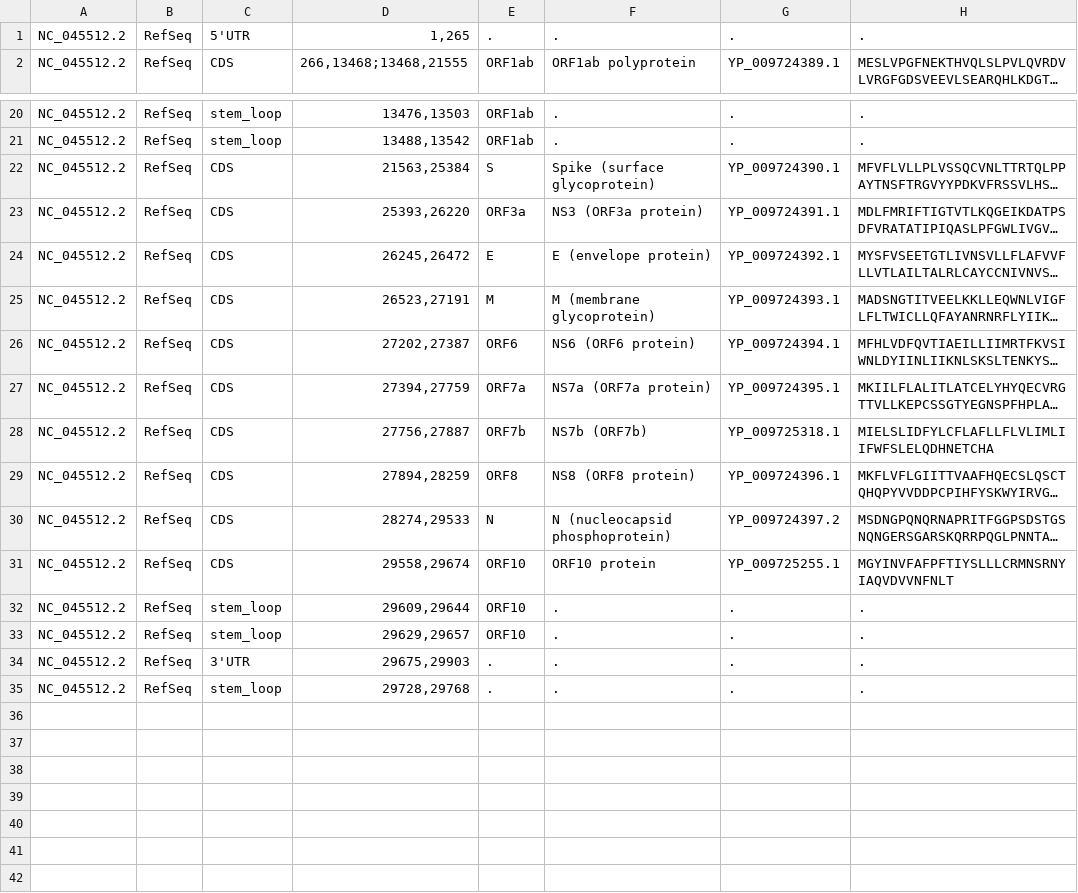
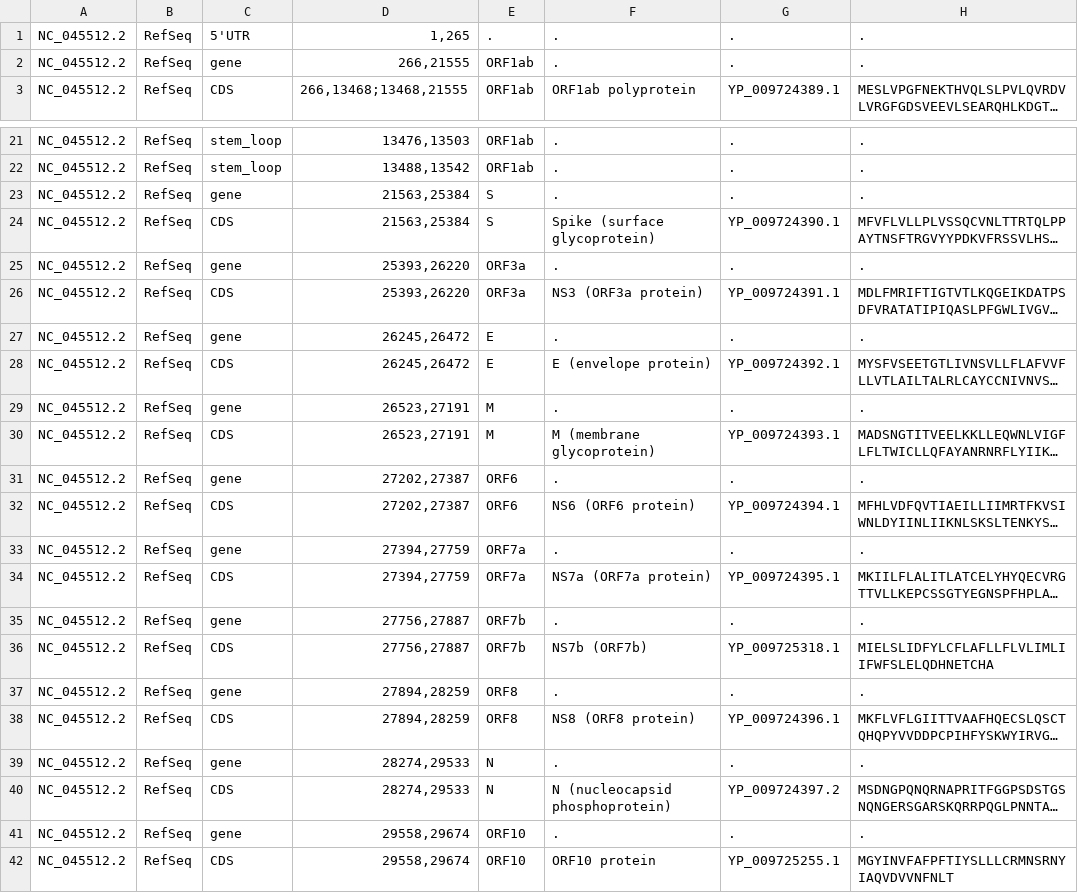
Before and after one commit to DEIB-GECO/virusurf_downloader, a TSV file: annotations/sars_cov_2.tsv (was annotations/new_ncbi_sars_cov_2.tsv), drawn as a sheet; only a part is shown, gaps mark what is left out; the shorter side is filled out with more unchanged rows; long unchanged cells end in …; the diff names each change by its address in the sheet, - before the commit and + after, or states it on an @@ line.

```diff
--- a/annotations/new_ncbi_sars_cov_2.tsv
+++ b/annotations/sars_cov_2.tsv
+row 2: NC_045512.2 | RefSeq | gene | 266,21555 | ORF1ab | . | . | .
+row 23: NC_045512.2 | RefSeq | gene | 21563,25384 | S | . | . | .
+row 25: NC_045512.2 | RefSeq | gene | 25393,26220 | ORF3a | . | . | .
+row 27: NC_045512.2 | RefSeq | gene | 26245,26472 | E | . | . | .
+row 29: NC_045512.2 | RefSeq | gene | 26523,27191 | M | . | . | .
+row 31: NC_045512.2 | RefSeq | gene | 27202,27387 | ORF6 | . | . | .
+row 33: NC_045512.2 | RefSeq | gene | 27394,27759 | ORF7a | . | . | .
+row 35: NC_045512.2 | RefSeq | gene | 27756,27887 | ORF7b | . | . | .
+row 37: NC_045512.2 | RefSeq | gene | 27894,28259 | ORF8 | . | . | .
+row 39: NC_045512.2 | RefSeq | gene | 28274,29533 | N | . | . | .
+row 41: NC_045512.2 | RefSeq | gene | 29558,29674 | ORF10 | . | . | .
```
Also changed, not shown: annotations/bundibugyo_ebolavirus.tsv, annotations/mers.tsv, 13 other files.
